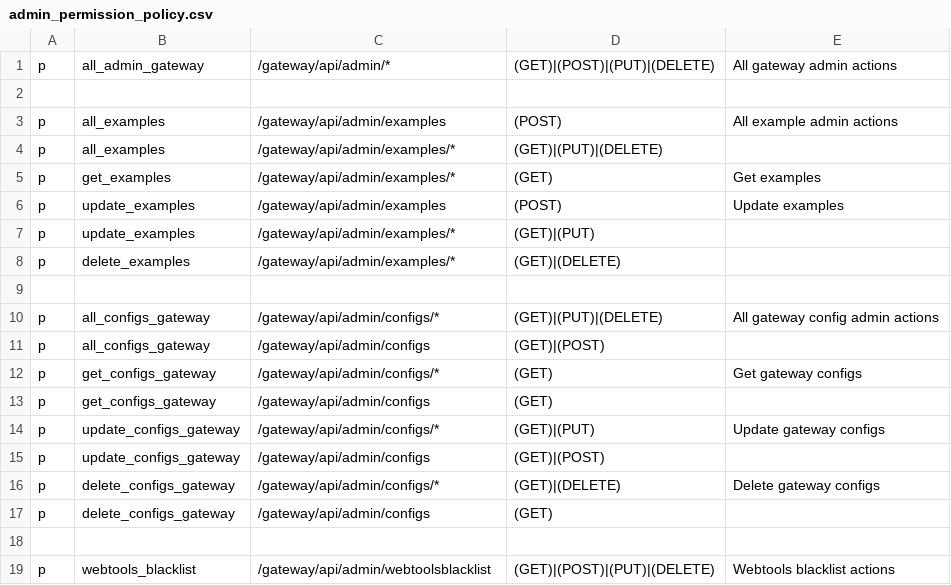
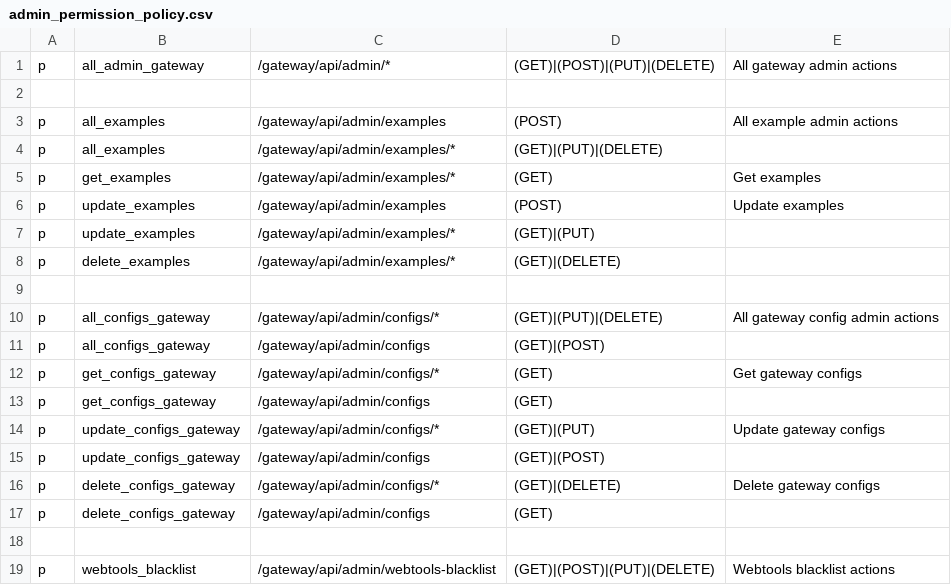
Before and after one commit to rokwire/gateway-building-block, a CSV file: driver/web/admin_permission_policy.csv, drawn as a sheet.

Commit message:
Fix permission path

```diff
--- a/driver/web/admin_permission_policy.csv
+++ b/driver/web/admin_permission_policy.csv
@@ -18,2 +18,2 @@ p, delete_configs_gateway, /gateway/api/admin/configs, (GET),
 
-p, webtools_blacklist, /gateway/api/admin/webtoolsblacklist, (GET)|(POST)|(PUT)|(DELETE), Webtools blacklist actions
+p, webtools_blacklist, /gateway/api/admin/webtools-blacklist, (GET)|(POST)|(PUT)|(DELETE), Webtools blacklist actions
```
